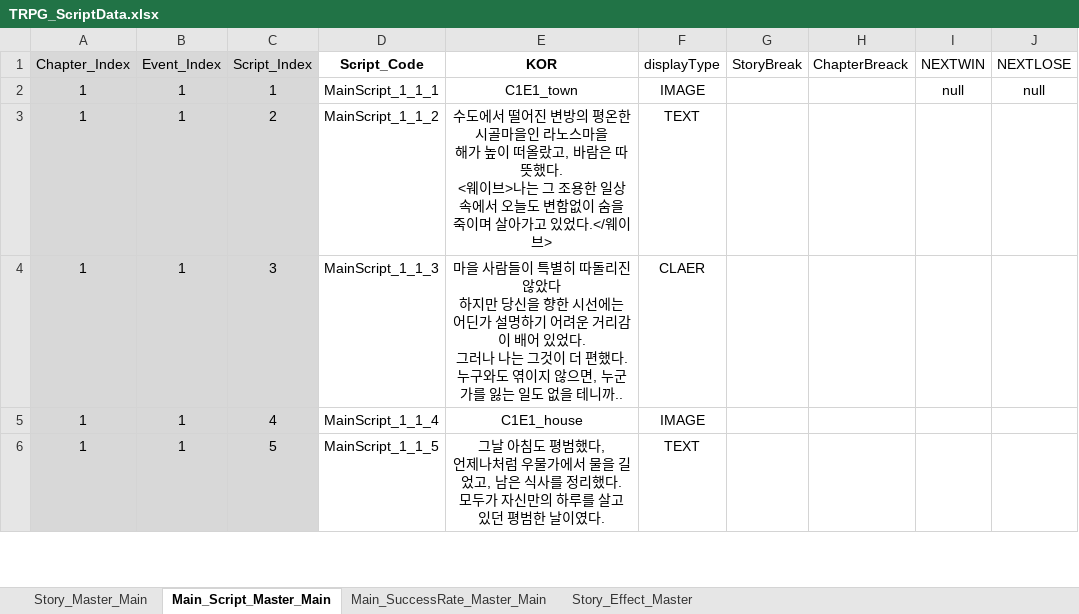
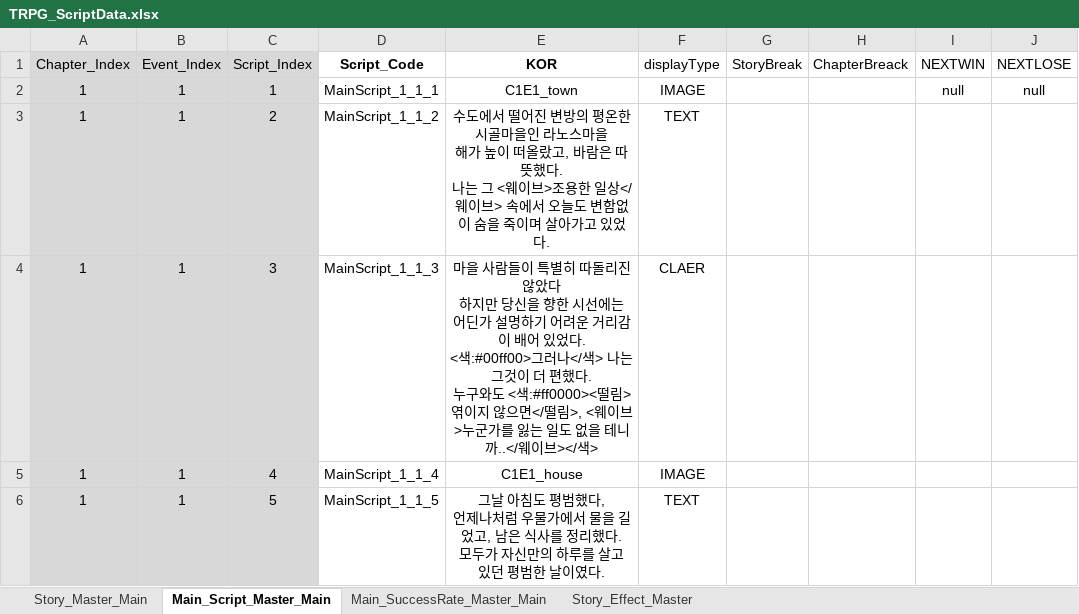
Before and after one commit to SoyCkicken/Adventure, an Excel workbook: JsonFile/Assets/ExcelFiles/TRPG_ScriptData.xlsx, sheet Main_Script_Master_Main, drawn as a sheet; only a part is shown; values as stored, in another font and other column widths than the file's, no borders; ↵ is a line break in a cell; the diff names each change by its address in the sheet, - before the commit and + after, or states it on an @@ line.

```diff
--- a/JsonFile/Assets/ExcelFiles/TRPG_ScriptData.xlsx (sheet Main_Script_Master_Main)
+++ b/JsonFile/Assets/ExcelFiles/TRPG_ScriptData.xlsx (sheet Main_Script_Master_Main)
-E3 (KOR): …뜻했다. ↵ <웨이브>나는 그 조용한 일상 속에서 오늘도 변함없이 숨을 죽이며 살아가고 있었다.</웨이브>
+E3 (KOR): …뜻했다. ↵ 나는 그 <웨이브>조용한 일상</웨이브> 속에서 오늘도 변함없이 숨을 죽이며 살아가고 있었다.
-E4 (KOR): …있었다. ↵ 그러나 나는 그것이 더 편했다. ↵ 누구와도 엮이지 않으면, 누군가를 잃는 일도 없을 테니까..
+E4 (KOR): …있었다. ↵ <색:#00ff00>그러나</색> 나는 그것이 더 편했다. ↵ 누구와도 <색:#ff0000><떨림>엮이지 않으면</떨림>, <웨이브>누군가를 잃는 일도 없을 테니까..</웨이브></색>
```
Also changed, not shown: 19 other files.
